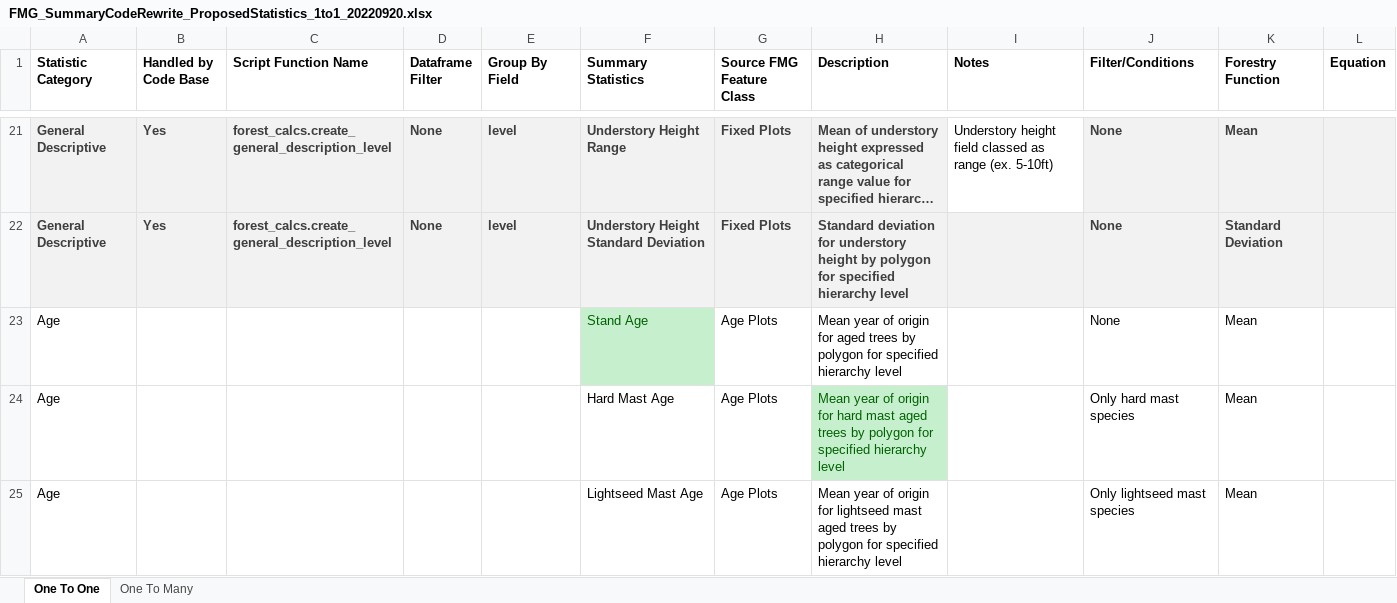
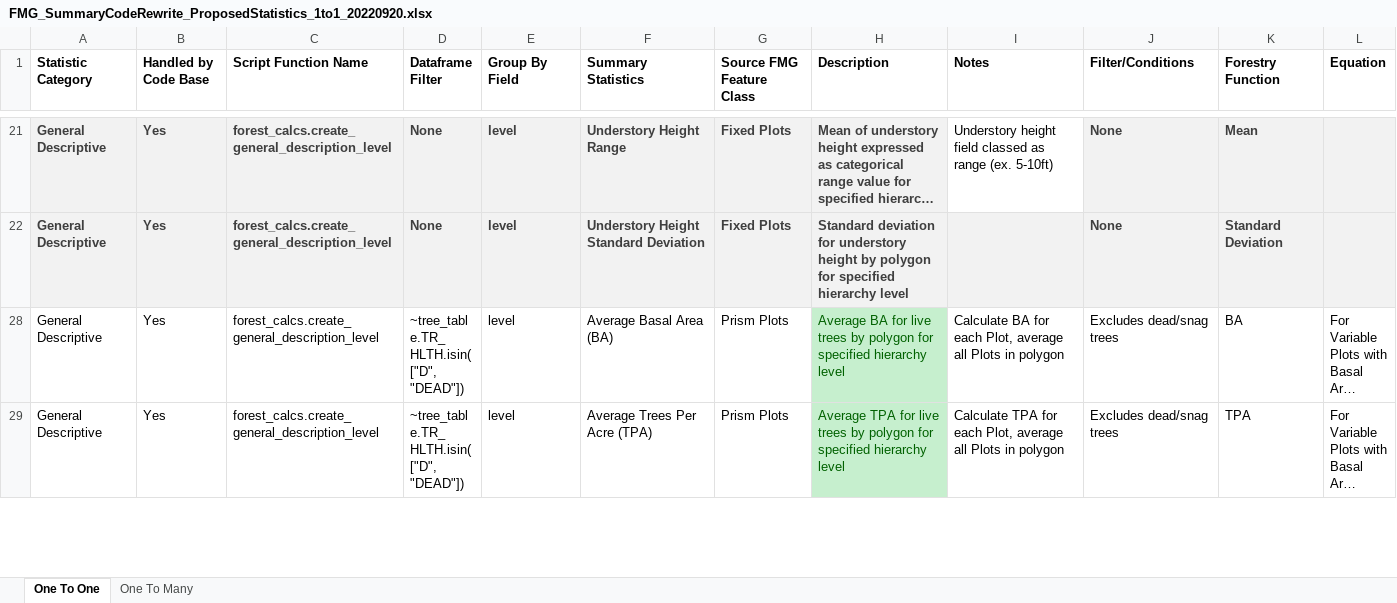
Before and after one commit to ForestManagementGeodatabase/FMG-toolbox, an Excel workbook: fmgpy/summaries/FMG_SummaryCodeRewrite_ProposedStatistics_1to1_20220920.xlsx, sheet One To One, drawn as a sheet; only a part is shown, gaps mark what is left out; the shorter side is filled out with more unchanged rows; long unchanged cells end in …; values as stored, in another font and other column widths than the file's, no borders; the diff covers the shown part only; the diff names each change by its address in the sheet, - before the commit and + after, or states it on an @@ line.

Commit message:
updated tracking spreadsheet

```diff
--- a/fmgpy/summaries/FMG_SummaryCodeRewrite_ProposedStatistics_1to1_20220920.xlsx (sheet One To One)
+++ b/fmgpy/summaries/FMG_SummaryCodeRewrite_ProposedStatistics_1to1_20220920.xlsx (sheet One To One)
@@ row 23 hidden: Age |  |  |  |  | Stand Age | Age Plots | Mean year of origin for aged trees by polygon for specified hierarchy level |  | None | Mean @@
@@ row 24 hidden: Age |  |  |  |  | Hard Mast Age | Age Plots | Mean year of origin for hard mast aged trees by polygon for specified hierarchy level |  | Only hard mast species | Mean @@
@@ row 25 hidden: Age |  |  |  |  | Lightseed Mast Age | Age Plots | Mean year of origin for lightseed mast aged trees by polygon for specified hierarchy level |  | Only lightseed mast species | Mean @@
```
Also changed, not shown: 189 hidden or unhidden rows elsewhere in this sheet.
